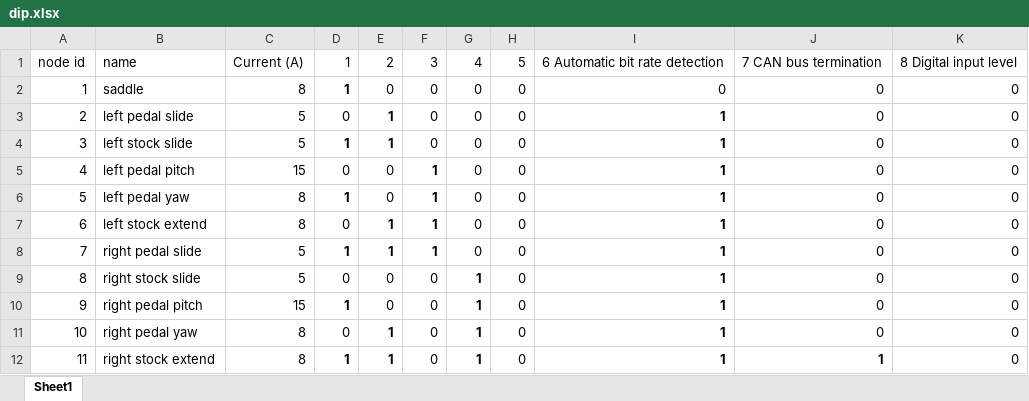
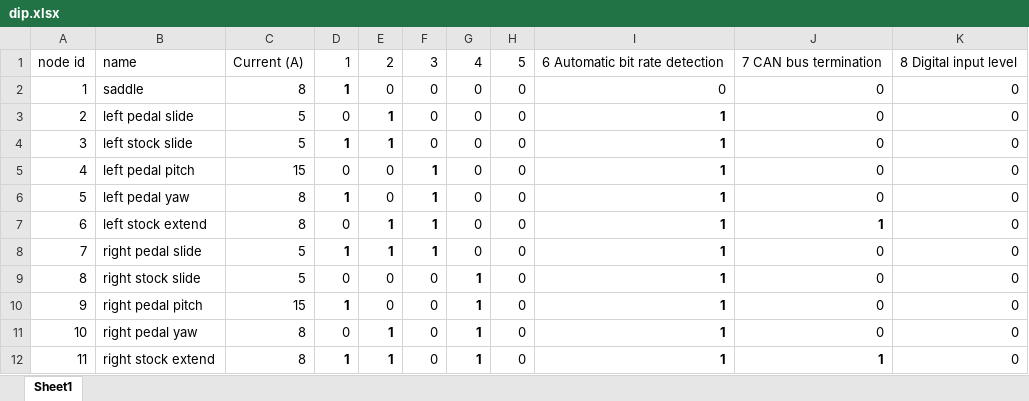
Before and after one commit to Small-Island/SeatStock2022-3-30f1, an Excel workbook: dip.xlsx, sheet Sheet1, drawn as a sheet; values as stored, in another font and other column widths than the file's, no borders; the diff names each change by its address in the sheet, - before the commit and + after, or states it on an @@ line.

```diff
--- a/dip.xlsx (sheet Sheet1)
+++ b/dip.xlsx (sheet Sheet1)
-J7: 0
+J7: 1
-J7 bold: off
+J7 bold: on
```
Also changed, not shown: 42 other files.
